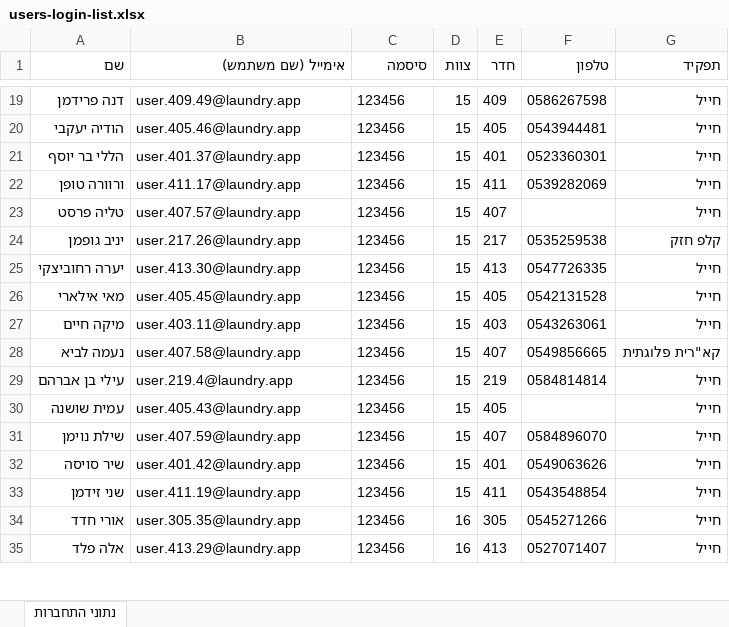
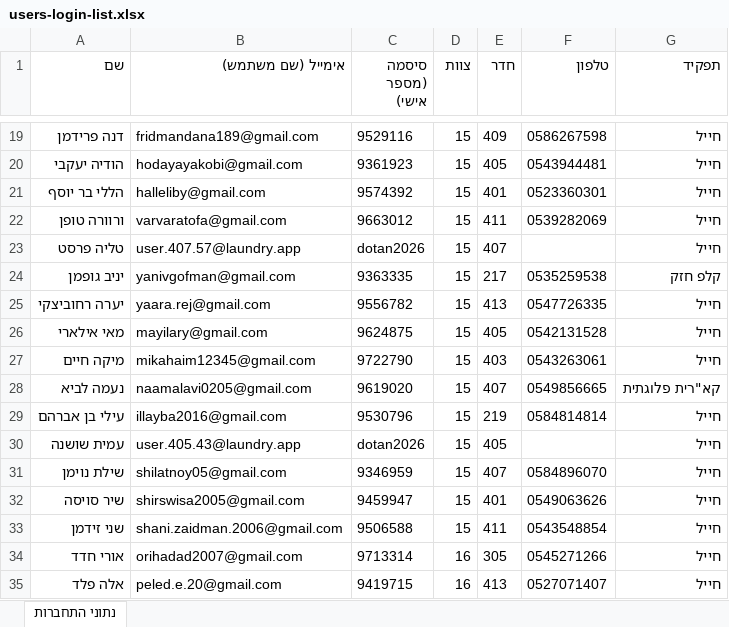
Before and after one commit to idan052545/laundry-schedule, an Excel workbook: users-login-list.xlsx, sheet נתוני התחברות, drawn as a sheet; only a part is shown, gaps mark what is left out; values as stored, in another font and other column widths than the file's, no borders; the diff covers the shown part only; the diff names each change by its address in the sheet, - before the commit and + after, or states it on an @@ line.

```diff
--- a/users-login-list.xlsx (sheet נתוני התחברות)
+++ b/users-login-list.xlsx (sheet נתוני התחברות)
-C1: סיסמה
+C1: סיסמה (מספר אישי)
-B19 (אימייל (שם משתמש)): user.409.49@laundry.app
+B19 (אימייל (שם משתמש)): fridmandana189@gmail.com
-C19 (סיסמה (מספר אישי)): 123456
+C19 (סיסמה (מספר אישי)): 9529116
-B20 (אימייל (שם משתמש)): user.405.46@laundry.app
+B20 (אימייל (שם משתמש)): hodayayakobi@gmail.com
-C20 (סיסמה (מספר אישי)): 123456
+C20 (סיסמה (מספר אישי)): 9361923
-B21 (אימייל (שם משתמש)): user.401.37@laundry.app
+B21 (אימייל (שם משתמש)): halleliby@gmail.com
-C21 (סיסמה (מספר אישי)): 123456
+C21 (סיסמה (מספר אישי)): 9574392
-B22 (אימייל (שם משתמש)): user.411.17@laundry.app
+B22 (אימייל (שם משתמש)): varvaratofa@gmail.com
-C22 (סיסמה (מספר אישי)): 123456
+C22 (סיסמה (מספר אישי)): 9663012
-C23 (סיסמה (מספר אישי)): 123456
+C23 (סיסמה (מספר אישי)): dotan2026
-B24 (אימייל (שם משתמש)): user.217.26@laundry.app
+B24 (אימייל (שם משתמש)): yanivgofman@gmail.com
-C24 (סיסמה (מספר אישי)): 123456
+C24 (סיסמה (מספר אישי)): 9363335
-B25 (אימייל (שם משתמש)): user.413.30@laundry.app
+B25 (אימייל (שם משתמש)): yaara.rej@gmail.com
-C25 (סיסמה (מספר אישי)): 123456
+C25 (סיסמה (מספר אישי)): 9556782
-B26 (אימייל (שם משתמש)): user.405.45@laundry.app
+B26 (אימייל (שם משתמש)): mayilary@gmail.com
-C26 (סיסמה (מספר אישי)): 123456
+C26 (סיסמה (מספר אישי)): 9624875
-B27 (אימייל (שם משתמש)): user.403.11@laundry.app
+B27 (אימייל (שם משתמש)): mikahaim12345@gmail.com
-C27 (סיסמה (מספר אישי)): 123456
+C27 (סיסמה (מספר אישי)): 9722790
-B28 (אימייל (שם משתמש)): user.407.58@laundry.app
+B28 (אימייל (שם משתמש)): naamalavi0205@gmail.com
-C28 (סיסמה (מספר אישי)): 123456
+C28 (סיסמה (מספר אישי)): 9619020
-B29 (אימייל (שם משתמש)): user.219.4@laundry.app
+B29 (אימייל (שם משתמש)): illayba2016@gmail.com
-C29 (סיסמה (מספר אישי)): 123456
+C29 (סיסמה (מספר אישי)): 9530796
-C30 (סיסמה (מספר אישי)): 123456
+C30 (סיסמה (מספר אישי)): dotan2026
-B31 (אימייל (שם משתמש)): user.407.59@laundry.app
+B31 (אימייל (שם משתמש)): shilatnoy05@gmail.com
-C31 (סיסמה (מספר אישי)): 123456
+C31 (סיסמה (מספר אישי)): 9346959
-B32 (אימייל (שם משתמש)): user.401.42@laundry.app
+B32 (אימייל (שם משתמש)): shirswisa2005@gmail.com
-C32 (סיסמה (מספר אישי)): 123456
+C32 (סיסמה (מספר אישי)): 9459947
-B33 (אימייל (שם משתמש)): user.411.19@laundry.app
+B33 (אימייל (שם משתמש)): shani.zaidman.2006@gmail.com
-C33 (סיסמה (מספר אישי)): 123456
+C33 (סיסמה (מספר אישי)): 9506588
-B34 (אימייל (שם משתמש)): user.305.35@laundry.app
+B34 (אימייל (שם משתמש)): orihadad2007@gmail.com
-C34 (סיסמה (מספר אישי)): 123456
+C34 (סיסמה (מספר אישי)): 9713314
-B35 (אימייל (שם משתמש)): user.413.29@laundry.app
+B35 (אימייל (שם משתמש)): peled.e.20@gmail.com
-C35 (סיסמה (מספר אישי)): 123456
+C35 (סיסמה (מספר אישי)): 9419715
```
Also changed, not shown: 84 edited cells elsewhere in this sheet, 2 other files.
